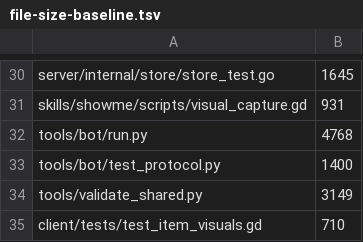
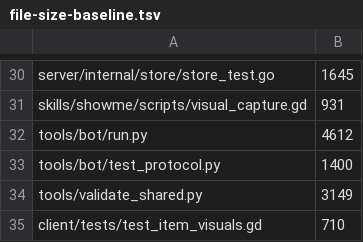
Before and after one commit to mmandrille/arpg-dev, a TSV file: .maintainability/file-size-baseline.tsv, drawn as a sheet; only a part is shown, gaps mark what is left out.

```diff
--- a/.maintainability/file-size-baseline.tsv
+++ b/.maintainability/file-size-baseline.tsv
@@ -31,3 +31,3 @@ server/internal/store/store_test.go	1645
 skills/showme/scripts/visual_capture.gd	931
-tools/bot/run.py	4768
+tools/bot/run.py	4612
 tools/bot/test_protocol.py	1400
```
Also changed, not shown: 7 other files.
